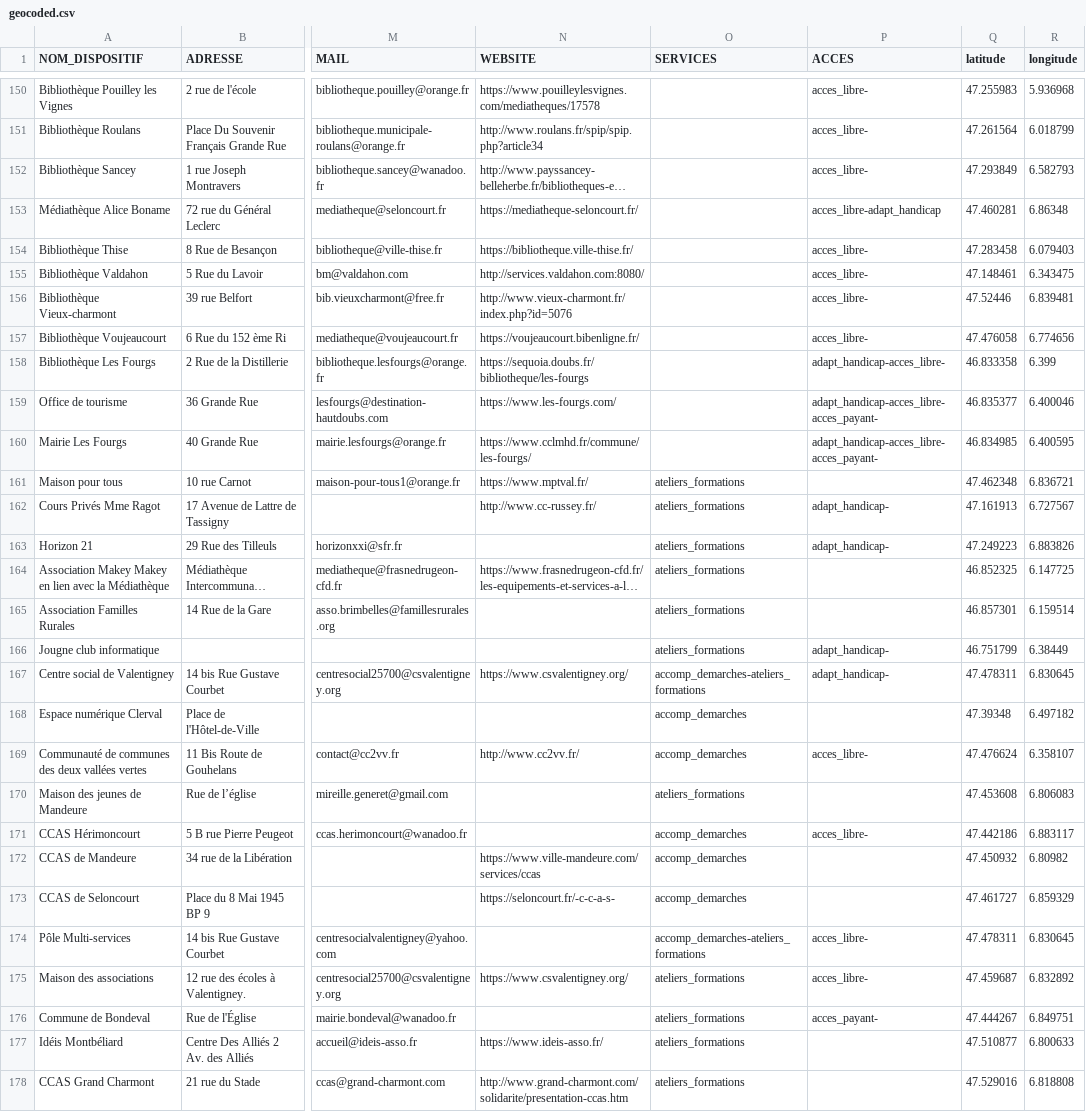
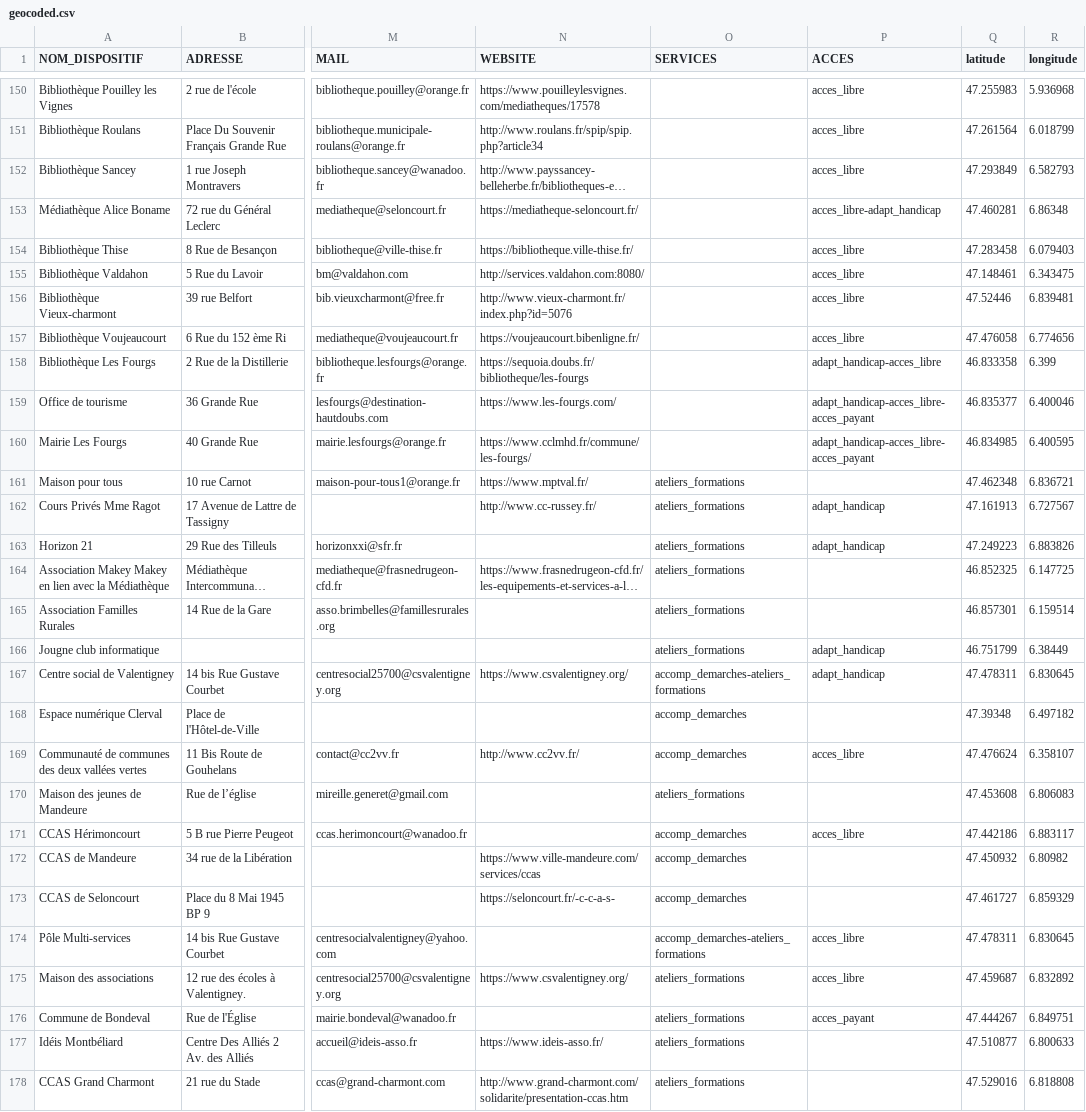
Before and after one commit to multi-coop/data-doubs-inclusion, a CSV file: csv/geocoding/geocoded.csv, drawn as a sheet; only a part is shown, gaps mark what is left out; long unchanged cells end in …; the diff covers the shown part only; the diff names each change by its address in the sheet, - before the commit and + after, or states it on an @@ line.

Commit message:
remove useless dashes in table in col ACCES

```diff
--- a/csv/geocoding/geocoded.csv
+++ b/csv/geocoding/geocoded.csv
-P150:P152 (ACCES): acces_libre-
+P150:P152 (ACCES): acces_libre
-P154:P157 (ACCES): acces_libre-
+P154:P157 (ACCES): acces_libre
-P158 (ACCES): adapt_handicap-acces_libre-
+P158 (ACCES): adapt_handicap-acces_libre
-P159:P160 (ACCES): adapt_handicap-acces_libre-acces_payant-
+P159:P160 (ACCES): adapt_handicap-acces_libre-acces_payant
-P162:P163 (ACCES): adapt_handicap-
+P162:P163 (ACCES): adapt_handicap
-P166:P167 (ACCES): adapt_handicap-
+P166:P167 (ACCES): adapt_handicap
-P169 (ACCES): acces_libre-
+P169 (ACCES): acces_libre
-P171 (ACCES): acces_libre-
+P171 (ACCES): acces_libre
-P174:P175 (ACCES): acces_libre-
+P174:P175 (ACCES): acces_libre
-P176 (ACCES): acces_payant-
+P176 (ACCES): acces_payant
```
Also changed, not shown: 117 edited cells elsewhere in this file.
